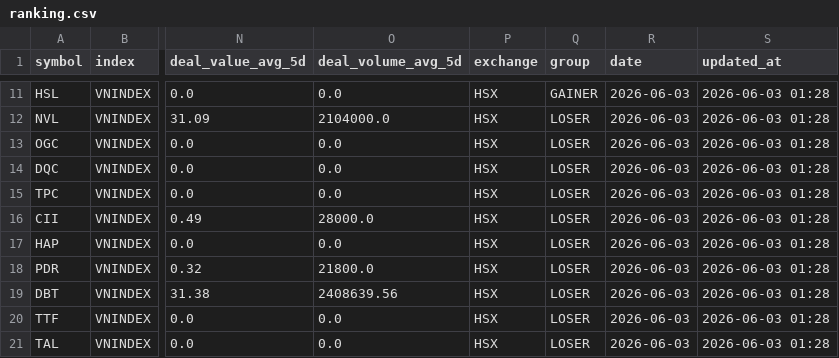
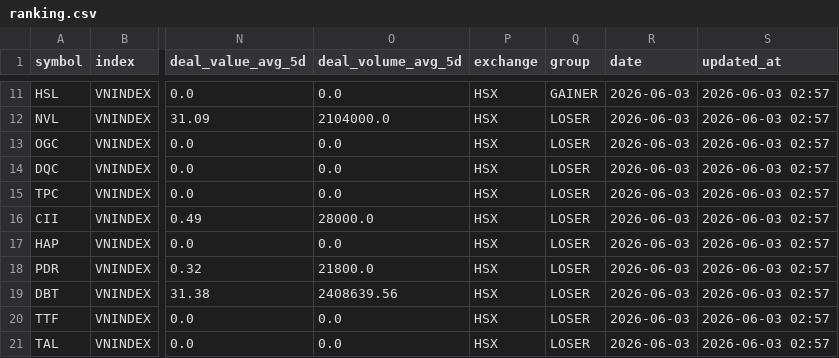
Before and after one commit to vn99instrumental-web/vnstock-cron-v2.0, a CSV file: output/ranking.csv, drawn as a sheet; only a part is shown, gaps mark what is left out; the diff covers the shown part only; the diff names each change by its address in the sheet, - before the commit and + after, or states it on an @@ line.

```diff
--- a/output/ranking.csv
+++ b/output/ranking.csv
-S11:S21 (updated_at): 2026-06-03 01:28
+S11:S21 (updated_at): 2026-06-03 02:57
```
Also changed, not shown: 1 added row, 1 removed row and 8 edited cells elsewhere in this file, output/deep.csv, output/signals.csv, 7 other files.
